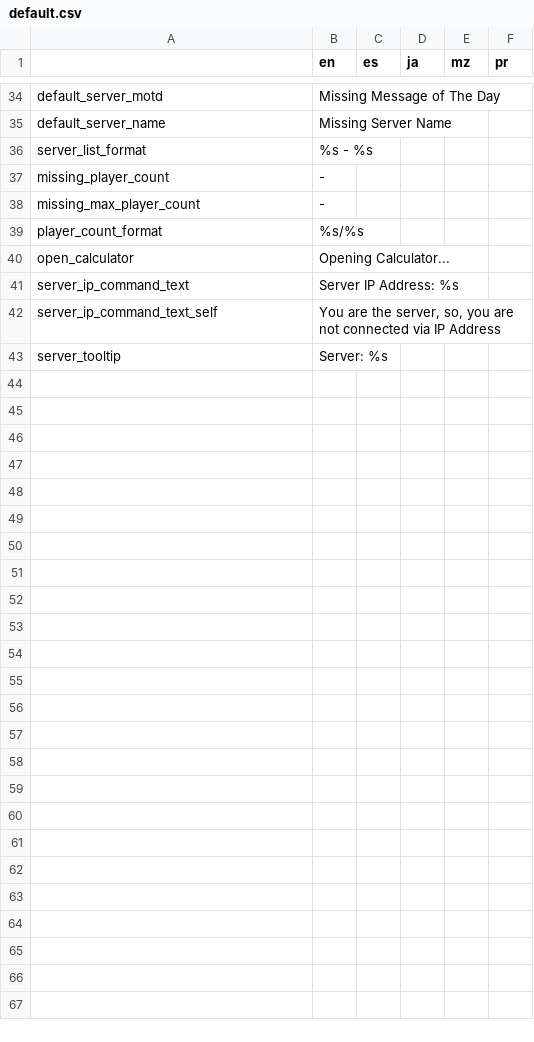
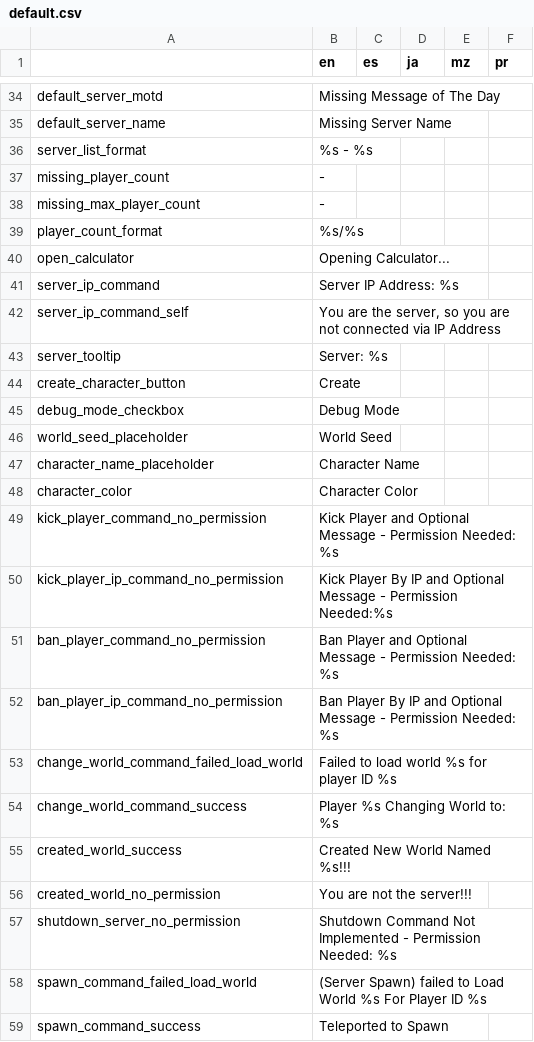
Before and after one commit to alexis-evelyn/Sweet-Tea, a CSV file: Assets/Languages/default.csv, drawn as a sheet; only a part is shown, gaps mark what is left out; the diff covers the shown part only.

Commit message:
Added Server Side Translations to Commands

```diff
--- a/Assets/Languages/default.csv
+++ b/Assets/Languages/default.csv
@@ -40,4 +40,20 @@ player_count_format,%s/%s,,,,
 open_calculator,Opening Calculator...,,,,
-server_ip_command_text,Server IP Address: %s,,,,
-server_ip_command_text_self,"You are the server, so, you are not connected via IP Address",,,,
+server_ip_command,Server IP Address: %s,,,,
+server_ip_command_self,"You are the server, so you are not connected via IP Address",,,,
 server_tooltip,Server: %s,,,,
+create_character_button,Create,,,,
+debug_mode_checkbox,Debug Mode,,,,
+world_seed_placeholder,World Seed,,,,
+character_name_placeholder,Character Name,,,,
+character_color,Character Color,,,,
+kick_player_command_no_permission,Kick Player and Optional Message - Permission Needed: %s,,,,
+kick_player_ip_command_no_permission,Kick Player By IP and Optional Message - Permission Needed:%s,,,,
+ban_player_command_no_permission,Ban Player and Optional Message - Permission Needed: %s,,,,
+ban_player_ip_command_no_permission,Ban Player By IP and Optional Message - Permission Needed: %s,,,,
+change_world_command_failed_load_world,Failed to load world %s for player ID %s,,,,
+change_world_command_success,Player %s Changing World to: %s,,,,
+created_world_success,Created New World Named %s!!!,,,,
+created_world_no_permission,You are not the server!!!,,,,
+shutdown_server_no_permission,Shutdown Command Not Implemented - Permission Needed: %s,,,,
+spawn_command_failed_load_world,(Server Spawn) failed to Load World %s For Player ID %s,,,,
+spawn_command_success,Teleported to Spawn,,,,
```
Also changed, not shown: 7 edited cells elsewhere in this file, 10 other files.
